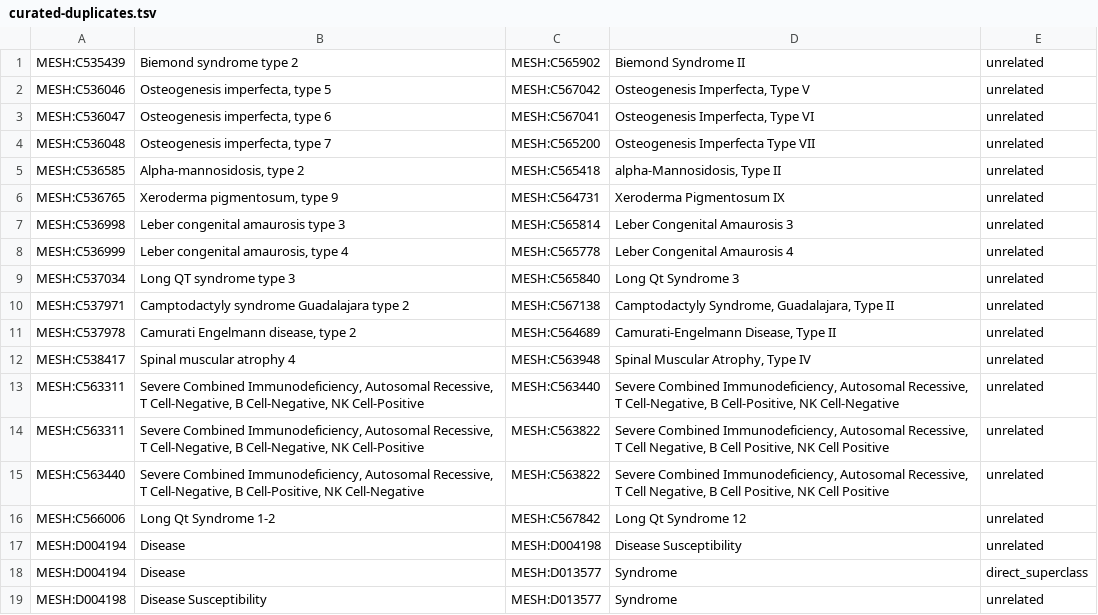
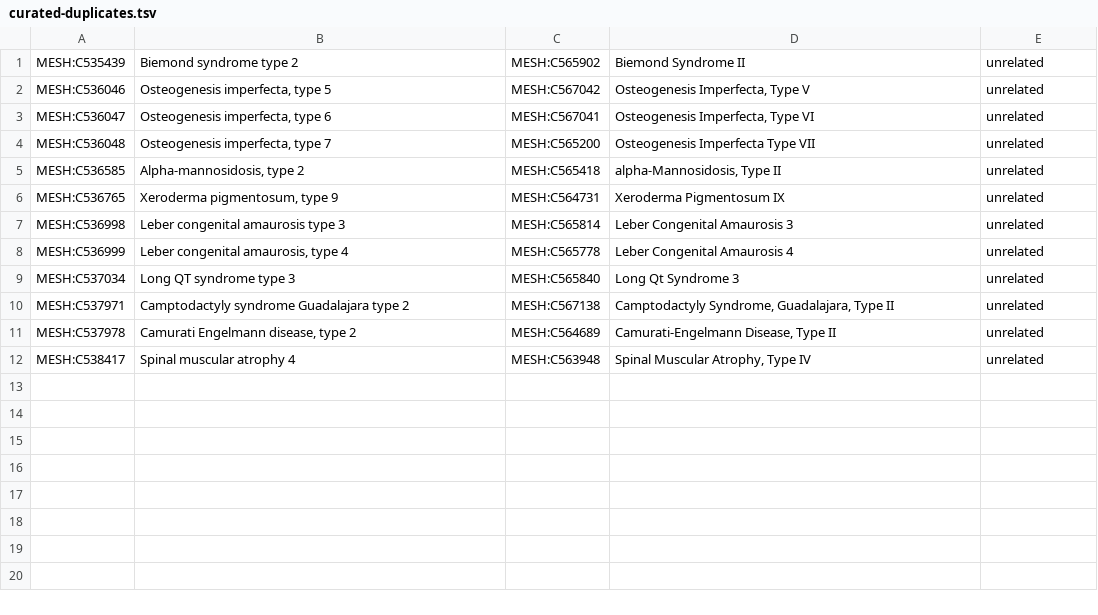
Before and after one commit to monarch-initiative/monarch-disease-ontology-RETIRED, a TSV file: src/medic/curated-duplicates.tsv, drawn as a sheet; the diff names each change by its address in the sheet, - before the commit and + after, or states it on an @@ line.

Commit message:
Sorting dupes from pseudo-dupes. See #81

```diff
--- a/src/medic/curated-duplicates.tsv
+++ b/src/medic/curated-duplicates.tsv
-row 13: MESH:C563311 | Severe Combined Immunodeficiency, Autosomal Recessive, T Cell-Negative, B Cell-Negative, NK Cell-Positive | MESH:C563440 | Severe Combined Immunodeficiency, Autosomal Recessive, T Cell-Negative, B Cell-Positive, NK Cell-Negative | unrelated
-row 14: MESH:C563311 | Severe Combined Immunodeficiency, Autosomal Recessive, T Cell-Negative, B Cell-Negative, NK Cell-Positive | MESH:C563822 | Severe Combined Immunodeficiency, Autosomal Recessive, T Cell Negative, B Cell Positive, NK Cell Positive | unrelated
-row 15: MESH:C563440 | Severe Combined Immunodeficiency, Autosomal Recessive, T Cell-Negative, B Cell-Positive, NK Cell-Negative | MESH:C563822 | Severe Combined Immunodeficiency, Autosomal Recessive, T Cell Negative, B Cell Positive, NK Cell Positive | unrelated
-row 16: MESH:C566006 | Long Qt Syndrome 1-2 | MESH:C567842 | Long Qt Syndrome 12 | unrelated
-row 17: MESH:D004194 | Disease | MESH:D004198 | Disease Susceptibility | unrelated
-row 18: MESH:D004194 | Disease | MESH:D013577 | Syndrome | direct_superclass
-row 19: MESH:D004198 | Disease Susceptibility | MESH:D013577 | Syndrome | unrelated
```
